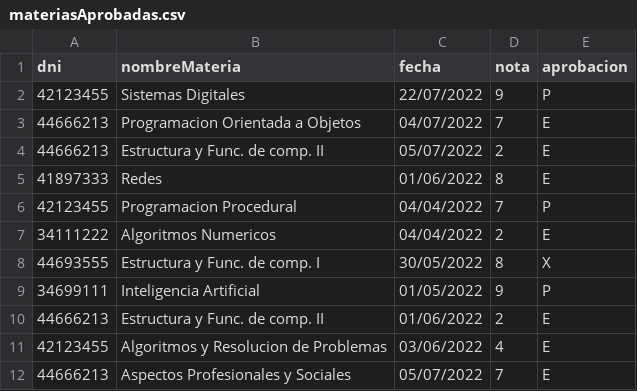
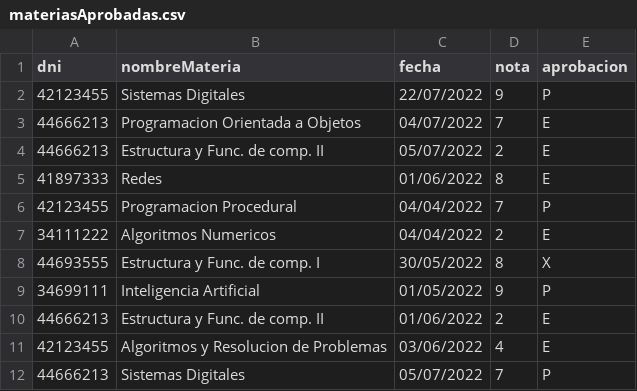
Before and after one commit to 09021998f/POO-Unidad2, a CSV file: materiasAprobadas.csv, drawn as a sheet.

```diff
--- a/materiasAprobadas.csv
+++ b/materiasAprobadas.csv
@@ -11,2 +11,2 @@ dni;nombreMateria;fecha;nota;aprobacion
 42123455;Algoritmos y Resolucion de Problemas;03/06/2022;4;E
-44666213;Aspectos Profesionales y Sociales;05/07/2022;7;E
+44666213;Sistemas Digitales;05/07/2022;7;P
```
Also changed, not shown: Integrador/materiasAprobadas.csv, 2 other files.
